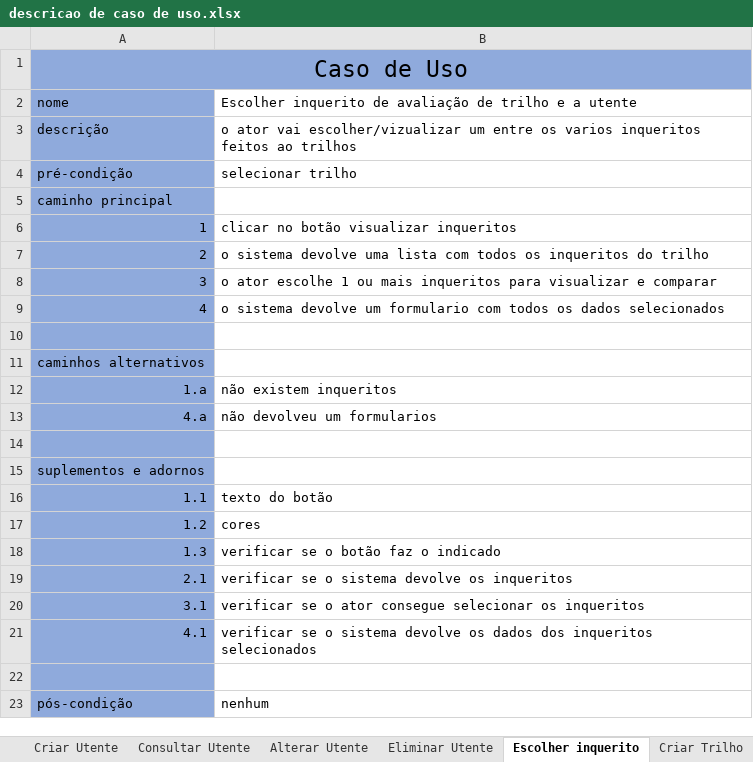
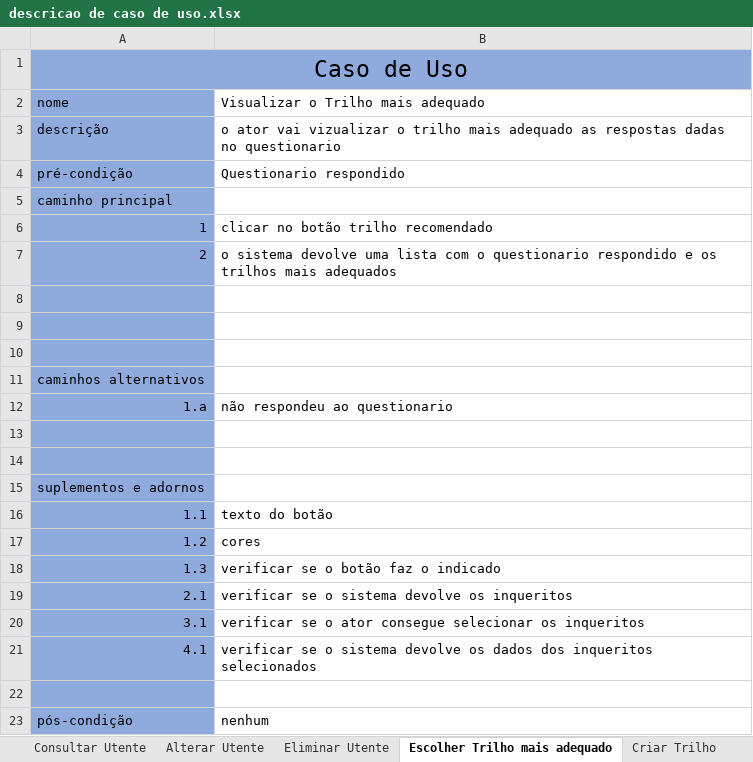
Before and after one commit to Phate339/EngSof2-ProgInter, an Excel workbook: Engenharia de Software/descricao de caso de uso.xlsx, sheet Escolher Trilho mais adequado, drawn as a sheet; values as stored, in another font and other column widths than the file's, no borders; the diff names each change by its address in the sheet, - before the commit and + after, or states it on an @@ line.

```diff
--- a/Engenharia de Software/descricao de caso de uso.xlsx (sheet Escolher Trilho mais adequado)
+++ b/Engenharia de Software/descricao de caso de uso.xlsx (sheet Escolher Trilho mais adequado)
-sheet tab: Escolher inquerito
+sheet tab: Escolher Trilho mais adequado
-B2: Escolher inquerito de avaliação de trilho e a utente
+B2: Visualizar o Trilho mais adequado
-B3: …ator vai escolher/vizualizar um entre os varios inqueritos feitos ao trilhos
+B3: …ator vai vizualizar o trilho mais adequado as respostas dadas no questionario
-B4: selecionar trilho
+B4: Questionario respondido
-B6: clicar no botão visualizar inqueritos
+B6: clicar no botão trilho recomendado
-B7: …lista com todos os inqueritos do trilho
+B7: …lista com o questionario respondido e os trilhos mais adequados
-row 8: 3 | o ator escolhe 1 ou mais inqueritos para visualizar e comparar
+row 8: (empty)
-row 9: 4 | o sistema devolve um formulario com todos os dados selecionados
+row 9: (empty)
-B12: não existem inqueritos
+B12: não respondeu ao questionario
-row 13: 4.a | não devolveu um formularios
+row 13: (empty)
```
Also changed, not shown: sheet Alterar inquérito, sheet Criar inquerito, sheet Responder questionario, sheet Consultar Utente, sheet Consultar inquérito, sheet consultar questionario, 2 more sheets, other sheet tabs, 31 other files.
